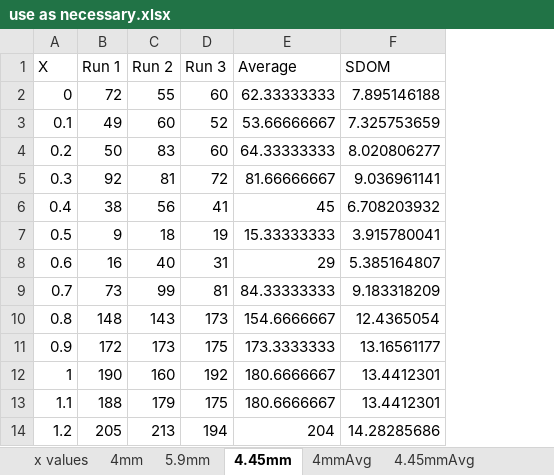
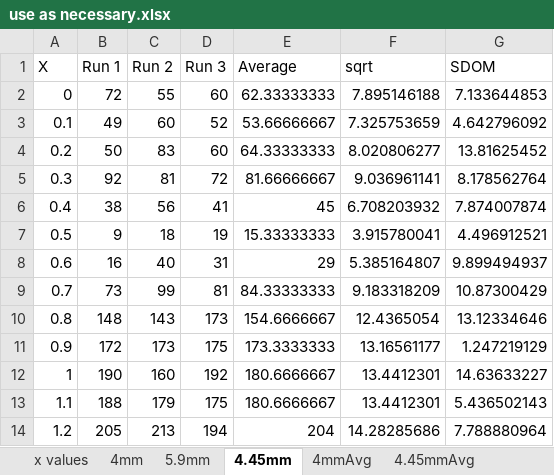
Before and after one commit to e5mulder/PhotonInterferenceLab, an Excel workbook: Set-up and Optimization/use as necessary.xlsx, sheet 4.45mm, drawn as a sheet; only a part is shown; values as stored, in another font and other column widths than the file's, no borders; the diff names each change by its address in the sheet, - before the commit and + after, or states it on an @@ line.

```diff
--- a/Set-up and Optimization/use as necessary.xlsx (sheet 4.45mm)
+++ b/Set-up and Optimization/use as necessary.xlsx (sheet 4.45mm)
+column G (SDOM), rows 2-14: 7.133644853 | 4.642796092 | 13.81625452 | 8.178562764 | 7.874007874 | 4.496912521 | 9.899494937 | 10.87300429 | 13.12334646 | 1.247219129 | 14.63633227 | 5.436502143 | 7.788880964
-F1: SDOM
+F1: sqrt
```
Also changed, not shown: sheet 5.9mm, sheet 4mm, 4 other files.
